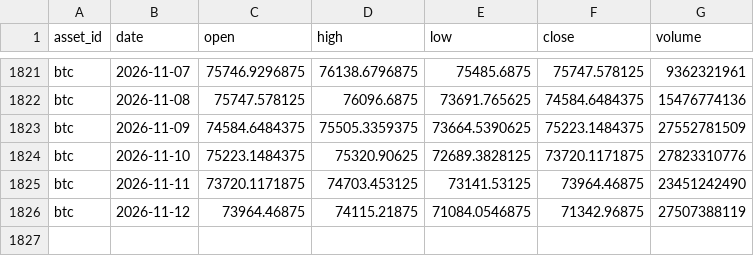
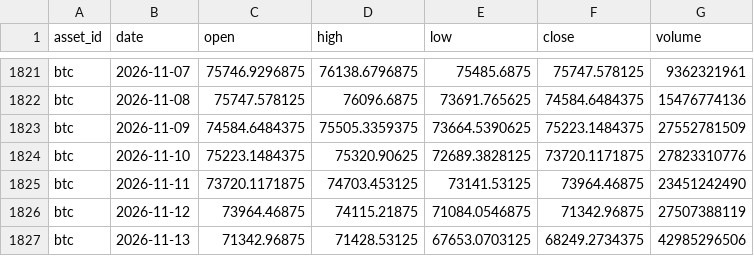
Before and after one commit to JunyiWu97/cross-asset-structure-monitor, a CSV file: data/history_public/btc.csv, drawn as a sheet; only a part is shown, gaps mark what is left out; the diff names each change by its address in the sheet, - before the commit and + after, or states it on an @@ line.

```diff
--- a/data/history_public/btc.csv
+++ b/data/history_public/btc.csv
+row 1827: btc | 2026-11-13 | 71342.96875 | 71428.53125 | 67653.0703125 | 68249.2734375 | 42985296506
```
Also changed, not shown: data/history_public/eth.csv, data/history_public/hti.csv, 2 other files.
